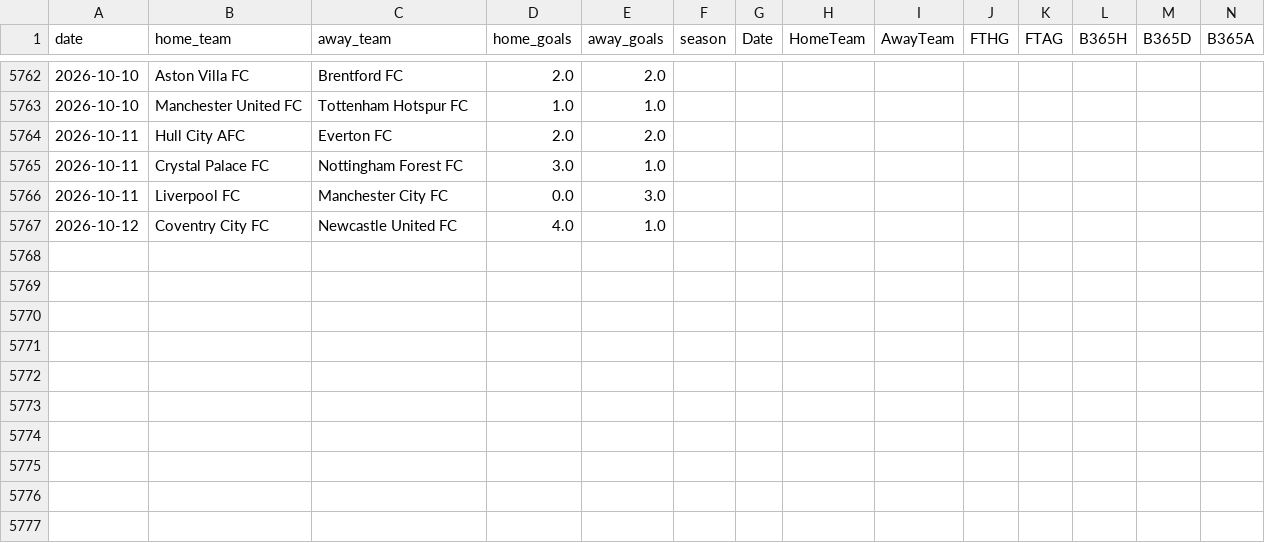
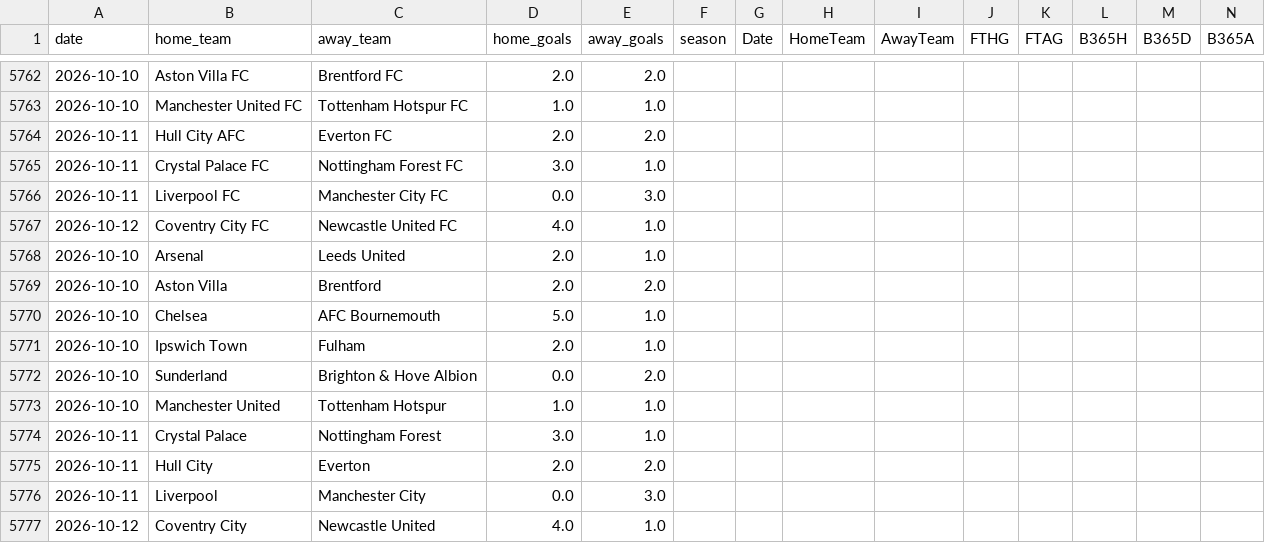
Before and after one commit to kejiqun/epl-prediction, a CSV file: epl_matches_10y.csv, drawn as a sheet; only a part is shown, gaps mark what is left out; rows hold the shown columns only; the diff names each change by its address in the sheet, - before the commit and + after, or states it on an @@ line.

```diff
--- a/epl_matches_10y.csv
+++ b/epl_matches_10y.csv
+row 5768: 2026-10-10 | Arsenal | Leeds United | 2.0 | 1.0
+row 5769: 2026-10-10 | Aston Villa | Brentford | 2.0 | 2.0
+row 5770: 2026-10-10 | Chelsea | AFC Bournemouth | 5.0 | 1.0
+row 5771: 2026-10-10 | Ipswich Town | Fulham | 2.0 | 1.0
+row 5772: 2026-10-10 | Sunderland | Brighton & Hove Albion | 0.0 | 2.0
+row 5773: 2026-10-10 | Manchester United | Tottenham Hotspur | 1.0 | 1.0
+row 5774: 2026-10-11 | Crystal Palace | Nottingham Forest | 3.0 | 1.0
+row 5775: 2026-10-11 | Hull City | Everton | 2.0 | 2.0
+row 5776: 2026-10-11 | Liverpool | Manchester City | 0.0 | 3.0
+row 5777: 2026-10-12 | Coventry City | Newcastle United | 4.0 | 1.0
```
